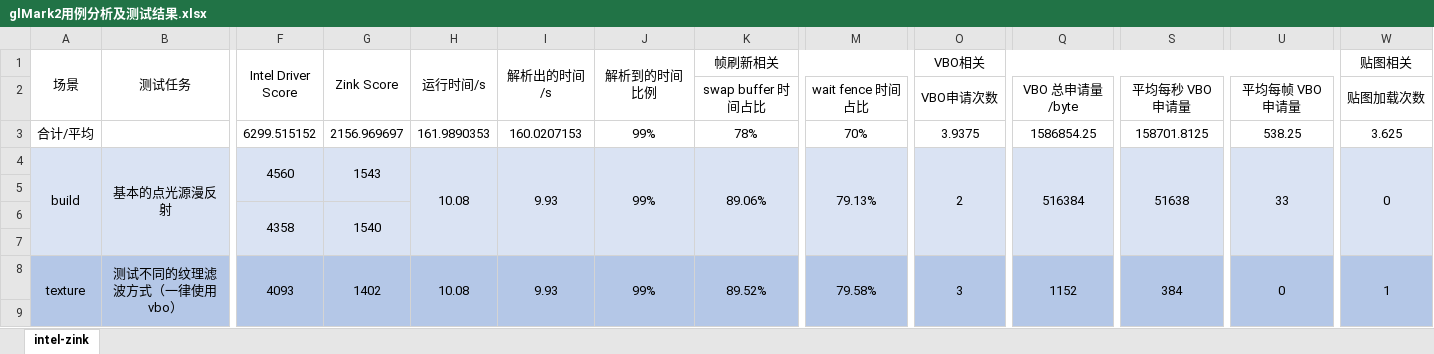
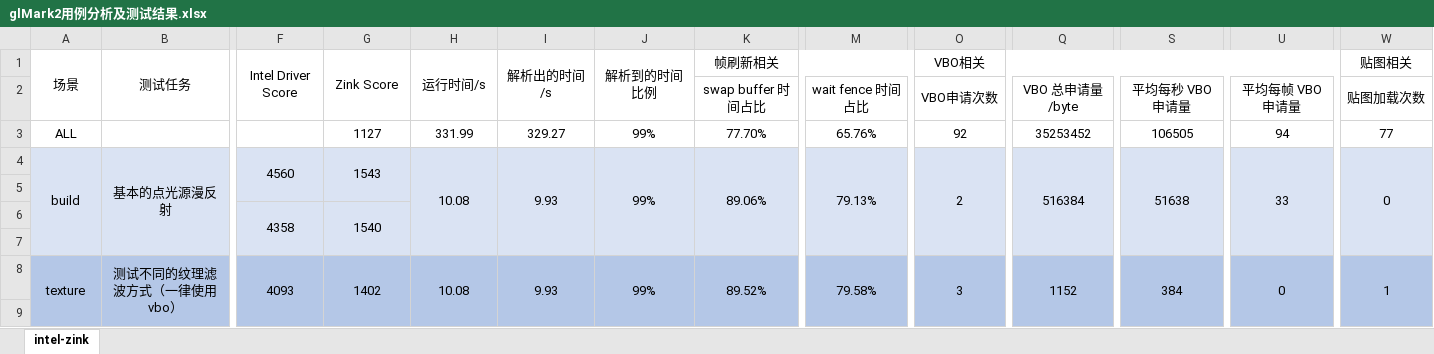
Before and after one commit to Riften/OpenGL-Notes, an Excel workbook: xlsx/glMark2用例分析及测试结果.xlsx, sheet intel-zink, drawn as a sheet; only a part is shown, gaps mark what is left out; values as stored, in another font and other column widths than the file's, no borders; removed rows and columns are numbered as before the commit, all else as after; rows hold the shown columns only; the diff names each change by its address in the sheet, - before the commit and + after, or states it on an @@ line.

Commit message:
update

```diff
--- a/xlsx/glMark2用例分析及测试结果.xlsx (sheet intel-zink)
+++ b/xlsx/glMark2用例分析及测试结果.xlsx (sheet intel-zink)
-row 3: 合计/平均 |  | 6299.515152 | 2156.969697 | 161.9890353 | 160.0207153 | 99% | 78% | 70% | 3.9375 | 1586854.25 | 158701.8125 | 538.25 | 3.625
+row 3: ALL |  |  | 1127 | 331.99 | 329.27 | 99% | 77.70% | 65.76% | 92 | 35253452 | 106505 | 94 | 77
```
